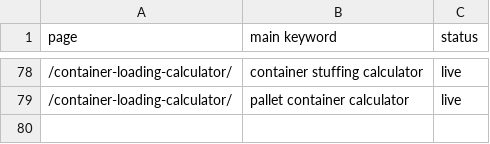
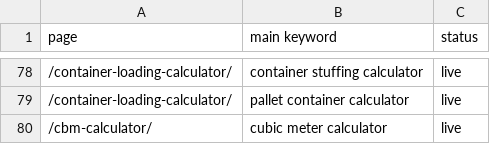
Before and after one commit to vuonghuu2593-gif/loadplancalc, a CSV file: ops/keywords/page_map.csv, drawn as a sheet; only a part is shown, gaps mark what is left out.

```diff
--- a/ops/keywords/page_map.csv
+++ b/ops/keywords/page_map.csv
@@ -79 +79,2 @@ page;main keyword;status
 /container-loading-calculator/;pallet container calculator;live
+/cbm-calculator/;cubic meter calculator;live
```
Also changed, not shown: 5 other files.
